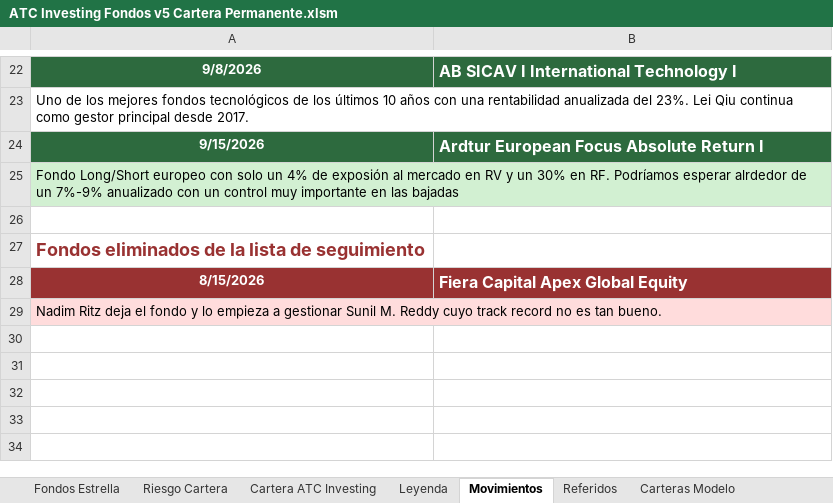
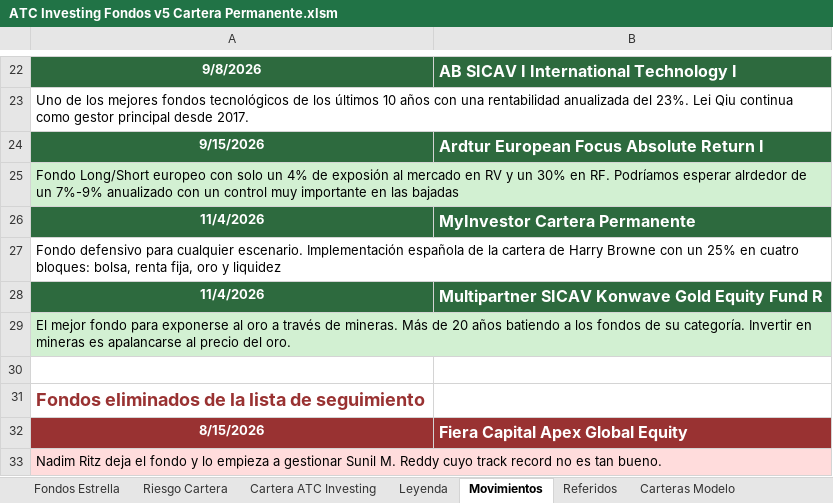
Before and after one commit to etcfacts4-ui/AtcInvesting, an Excel workbook: ATC Investing Fondos v5 Cartera Permanente.xlsm, sheet Movimientos, drawn as a sheet; only a part is shown, gaps mark what is left out; values as stored, in another font and other column widths than the file's, no borders; the diff names each change by its address in the sheet, - before the commit and + after, or states it on an @@ line.

Commit message:
Add files via upload

```diff
--- a/ATC Investing Fondos v5 Cartera Permanente.xlsm (sheet Movimientos)
+++ b/ATC Investing Fondos v5 Cartera Permanente.xlsm (sheet Movimientos)
+row 26: 11/4/2026 | MyInvestor Cartera Permanente
+row 27: Fondo defensivo para cualquier escenario. Implementación española de la cartera de Harry Browne con un 25% en cuatro bloques: bolsa, renta fija, oro y liquidez
+row 28: 11/4/2026 | Multipartner SICAV Konwave Gold Equity Fund R
+row 29: El mejor fondo para exponerse al oro a través de mineras. Más de 20 años batiendo a los fondos de su categoría. Invertir en mineras es apalancarse al precio del oro.
```
